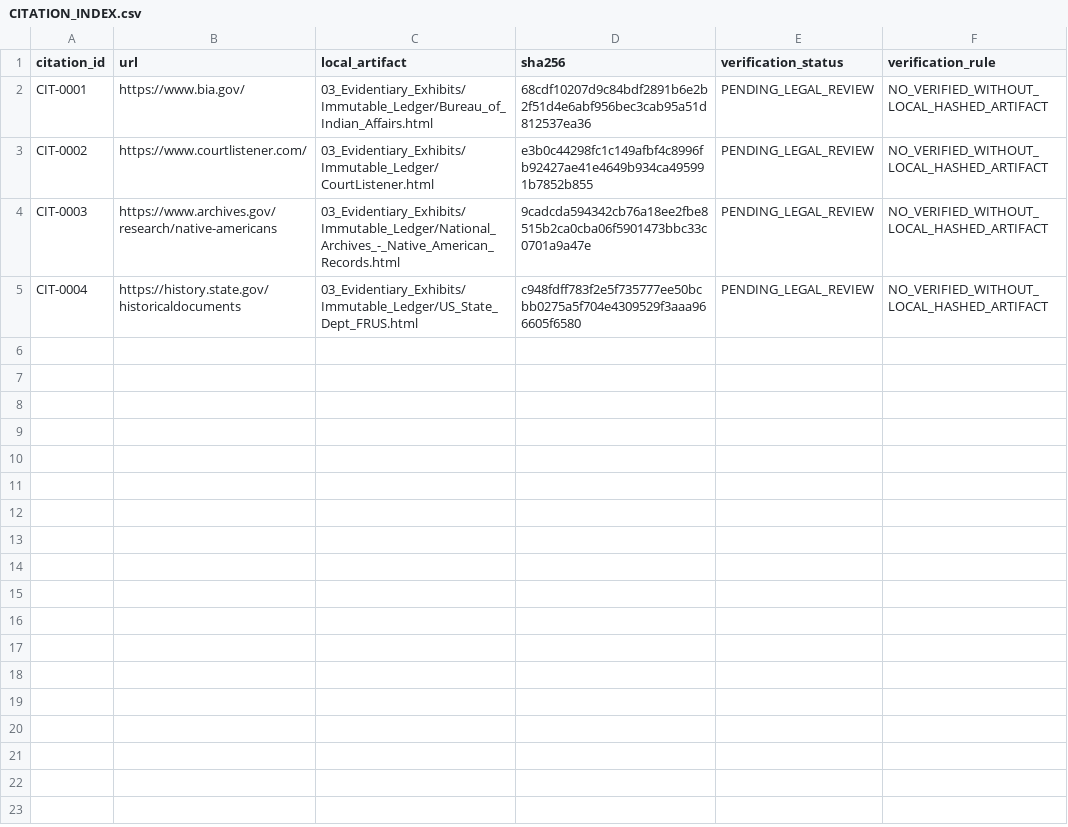
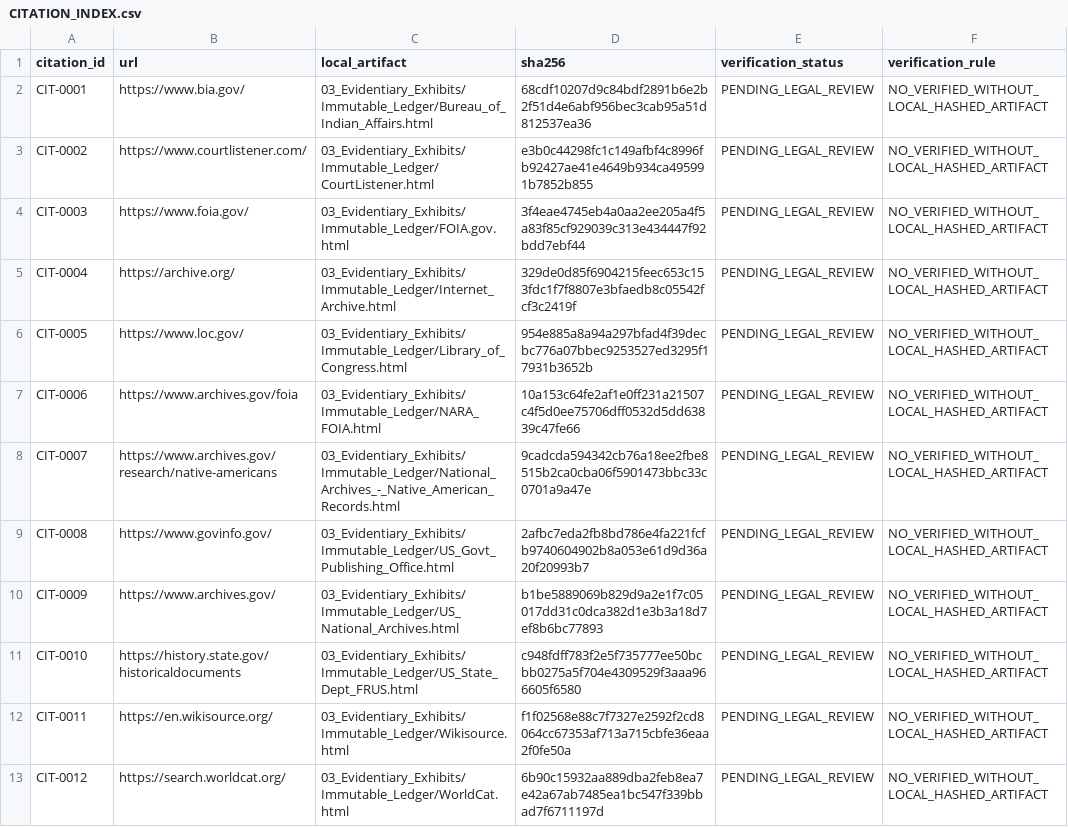
Before and after one commit to GlobalRestitutionAlliance/turtle-island-us-la-tunica-biloxi-indian-tribe-master-litigation, a CSV file: 03_Evidentiary_Exhibits/CITATION_INDEX.csv, drawn as a sheet.

Commit message:
Batch 2b: harvest expanded sources, citations, manifests

```diff
--- a/03_Evidentiary_Exhibits/CITATION_INDEX.csv
+++ b/03_Evidentiary_Exhibits/CITATION_INDEX.csv
@@ -3,3 +3,11 @@ CIT-0001,https://www.bia.gov/,03_Evidentiary_Exhibits/Immutable_Ledger/Bureau_of
 CIT-0002,https://www.courtlistener.com/,03_Evidentiary_Exhibits/Immutable_Ledger/CourtListener.html,e3b0c44298fc1c149afbf4c8996fb92427ae41e4649b934ca495991b7852b855,PENDING_LEGAL_REVIEW,NO_VERIFIED_WITHOUT_LOCAL_HASHED_ARTIFACT
-CIT-0003,https://www.archives.gov/research/native-americans,03_Evidentiary_Exhibits/Immutable_Ledger/National_Archives_-_Native_American_Records.html,9cadcda594342cb76a18ee2fbe8515b2ca0cba06f5901473bbc33c0701a9a47e,PENDING_LEGAL_REVIEW,NO_VERIFIED_WITHOUT_LOCAL_HASHED_ARTIFACT
-CIT-0004,https://history.state.gov/historicaldocuments,03_Evidentiary_Exhibits/Immutable_Ledger/US_State_Dept_FRUS.html,c948fdff783f2e5f735777ee50bcbb0275a5f704e4309529f3aaa966605f6580,PENDING_LEGAL_REVIEW,NO_VERIFIED_WITHOUT_LOCAL_HASHED_ARTIFACT
+CIT-0003,https://www.foia.gov/,03_Evidentiary_Exhibits/Immutable_Ledger/FOIA.gov.html,3f4eae4745eb4a0aa2ee205a4f5a83f85cf929039c313e434447f92bdd7ebf44,PENDING_LEGAL_REVIEW,NO_VERIFIED_WITHOUT_LOCAL_HASHED_ARTIFACT
+CIT-0004,https://archive.org/,03_Evidentiary_Exhibits/Immutable_Ledger/Internet_Archive.html,329de0d85f6904215feec653c153fdc1f7f8807e3bfaedb8c05542fcf3c2419f,PENDING_LEGAL_REVIEW,NO_VERIFIED_WITHOUT_LOCAL_HASHED_ARTIFACT
+CIT-0005,https://www.loc.gov/,03_Evidentiary_Exhibits/Immutable_Ledger/Library_of_Congress.html,954e885a8a94a297bfad4f39decbc776a07bbec9253527ed3295f17931b3652b,PENDING_LEGAL_REVIEW,NO_VERIFIED_WITHOUT_LOCAL_HASHED_ARTIFACT
+CIT-0006,https://www.archives.gov/foia,03_Evidentiary_Exhibits/Immutable_Ledger/NARA_FOIA.html,10a153c64fe2af1e0ff231a21507c4f5d0ee75706dff0532d5dd63839c47fe66,PENDING_LEGAL_REVIEW,NO_VERIFIED_WITHOUT_LOCAL_HASHED_ARTIFACT
+CIT-0007,https://www.archives.gov/research/native-americans,03_Evidentiary_Exhibits/Immutable_Ledger/National_Archives_-_Native_American_Records.html,9cadcda594342cb76a18ee2fbe8515b2ca0cba06f5901473bbc33c0701a9a47e,PENDING_LEGAL_REVIEW,NO_VERIFIED_WITHOUT_LOCAL_HASHED_ARTIFACT
+CIT-0008,https://www.govinfo.gov/,03_Evidentiary_Exhibits/Immutable_Ledger/US_Govt_Publishing_Office.html,2afbc7eda2fb8bd786e4fa221fcfb9740604902b8a053e61d9d36a20f20993b7,PENDING_LEGAL_REVIEW,NO_VERIFIED_WITHOUT_LOCAL_HASHED_ARTIFACT
+CIT-0009,https://www.archives.gov/,03_Evidentiary_Exhibits/Immutable_Ledger/US_National_Archives.html,b1be5889069b829d9a2e1f7c05017dd31c0dca382d1e3b3a18d7ef8b6bc77893,PENDING_LEGAL_REVIEW,NO_VERIFIED_WITHOUT_LOCAL_HASHED_ARTIFACT
+CIT-0010,https://history.state.gov/historicaldocuments,03_Evidentiary_Exhibits/Immutable_Ledger/US_State_Dept_FRUS.html,c948fdff783f2e5f735777ee50bcbb0275a5f704e4309529f3aaa966605f6580,PENDING_LEGAL_REVIEW,NO_VERIFIED_WITHOUT_LOCAL_HASHED_ARTIFACT
+CIT-0011,https://en.wikisource.org/,03_Evidentiary_Exhibits/Immutable_Ledger/Wikisource.html,f1f02568e88c7f7327e2592f2cd8064cc67353af713a715cbfe36eaa2f0fe50a,PENDING_LEGAL_REVIEW,NO_VERIFIED_WITHOUT_LOCAL_HASHED_ARTIFACT
+CIT-0012,https://search.worldcat.org/,03_Evidentiary_Exhibits/Immutable_Ledger/WorldCat.html,6b90c15932aa889dba2feb8ea7e42a67ab7485ea1bc547f339bbad7f6711197d,PENDING_LEGAL_REVIEW,NO_VERIFIED_WITHOUT_LOCAL_HASHED_ARTIFACT
```
Also changed, not shown: 32 other files.
